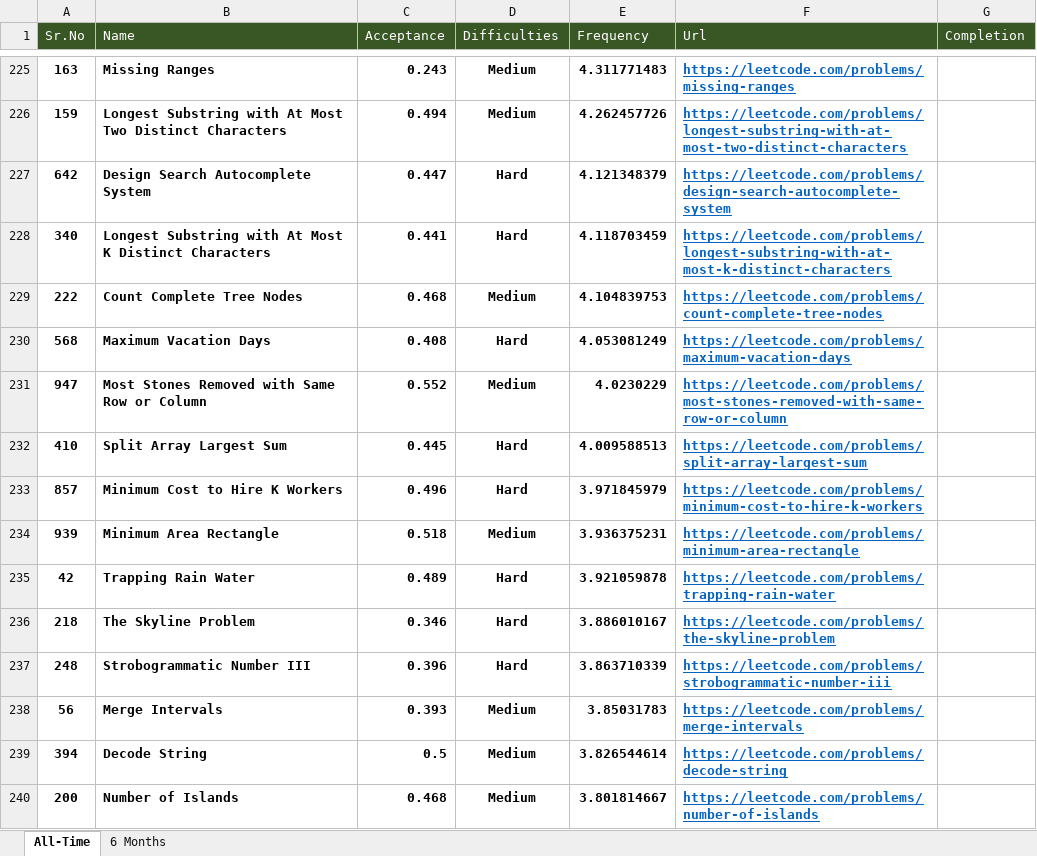
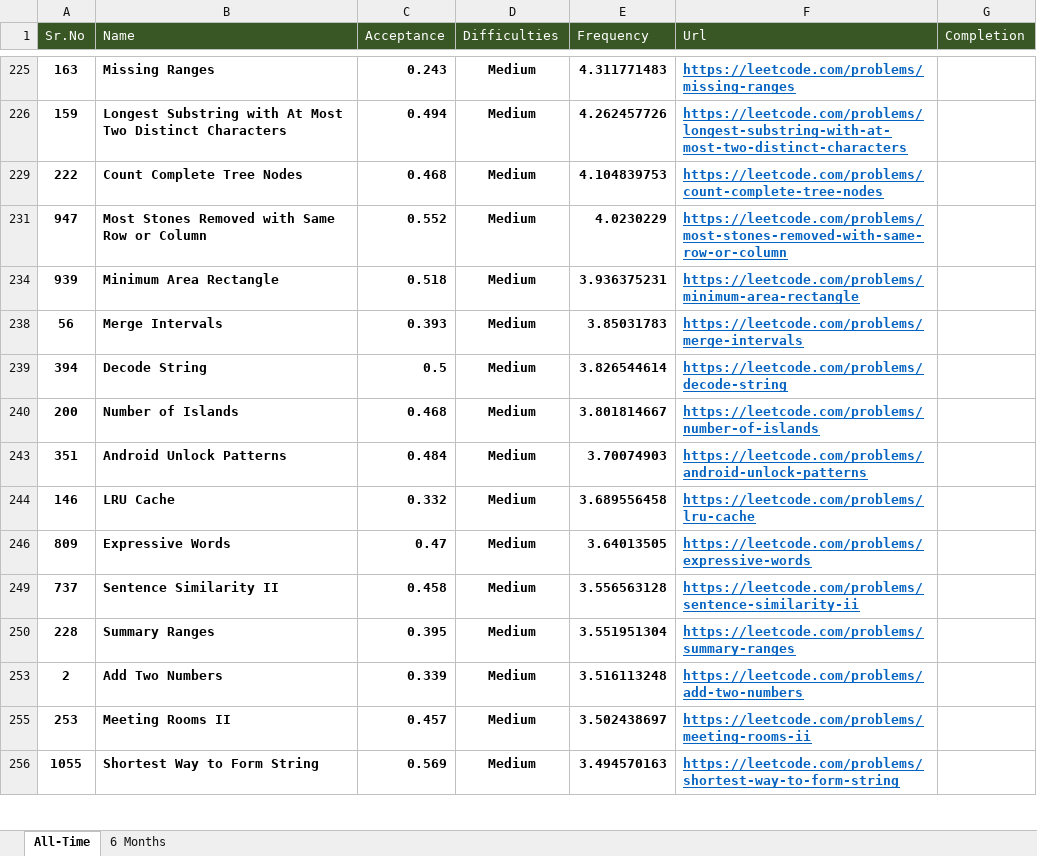
Before and after one commit to Omkar02/FAANG, an Excel workbook: Question/Google.xlsx, sheet All-Time, drawn as a sheet; only a part is shown, gaps mark what is left out; the shorter side is filled out with more unchanged rows; values as stored, in another font and other column widths than the file's, no borders; conditional formats and table styles not drawn; the diff covers the shown part only; the diff names each change by its address in the sheet, - before the commit and + after, or states it on an @@ line.

```diff
--- a/Question/Google.xlsx (sheet All-Time)
+++ b/Question/Google.xlsx (sheet All-Time)
@@ row 227 hidden: 642 | Design Search Autocomplete System | 0.447 | Hard | 4.121348379 | https://leetcode.com/problems/design-search-autocomplete-system @@
@@ row 228 hidden: 340 | Longest Substring with At Most K Distinct Characters | 0.441 | Hard | 4.118703459 | https://leetcode.com/problems/longest-substring-with-at-most-k-distinct-characters @@
@@ row 230 hidden: 568 | Maximum Vacation Days | 0.408 | Hard | 4.053081249 | https://leetcode.com/problems/maximum-vacation-days @@
@@ row 232 hidden: 410 | Split Array Largest Sum | 0.445 | Hard | 4.009588513 | https://leetcode.com/problems/split-array-largest-sum @@
@@ row 233 hidden: 857 | Minimum Cost to Hire K Workers | 0.496 | Hard | 3.971845979 | https://leetcode.com/problems/minimum-cost-to-hire-k-workers @@
@@ row 235 hidden: 42 | Trapping Rain Water | 0.489 | Hard | 3.921059878 | https://leetcode.com/problems/trapping-rain-water @@
@@ row 236 hidden: 218 | The Skyline Problem | 0.346 | Hard | 3.886010167 | https://leetcode.com/problems/the-skyline-problem @@
@@ row 237 hidden: 248 | Strobogrammatic Number III | 0.396 | Hard | 3.863710339 | https://leetcode.com/problems/strobogrammatic-number-iii @@
```
Also changed, not shown: 202 hidden or unhidden rows and cell formats elsewhere in this sheet, 18 other files.
